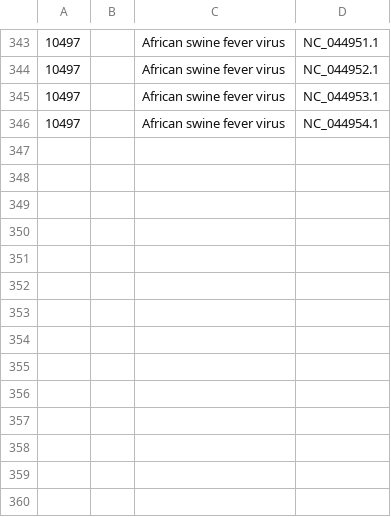
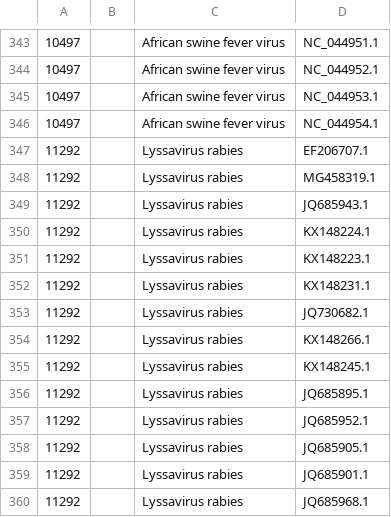
Before and after one commit to broadinstitute/viral-references, a TSV file: assembly/reference_genomes.tsv, drawn as a sheet; only a part is shown, gaps mark what is left out.

Commit message:
add rabies reference genomes

```diff
--- a/assembly/reference_genomes.tsv
+++ b/assembly/reference_genomes.tsv
@@ -346 +346,15 @@
 10497		African swine fever virus	NC_044954.1
+11292		Lyssavirus rabies	EF206707.1
+11292		Lyssavirus rabies	MG458319.1
+11292		Lyssavirus rabies	JQ685943.1
+11292		Lyssavirus rabies	KX148224.1
+11292		Lyssavirus rabies	KX148223.1
+11292		Lyssavirus rabies	KX148231.1
+11292		Lyssavirus rabies	JQ730682.1
+11292		Lyssavirus rabies	KX148266.1
+11292		Lyssavirus rabies	KX148245.1
+11292		Lyssavirus rabies	JQ685895.1
+11292		Lyssavirus rabies	JQ685952.1
+11292		Lyssavirus rabies	JQ685905.1
+11292		Lyssavirus rabies	JQ685901.1
+11292		Lyssavirus rabies	JQ685968.1
```
